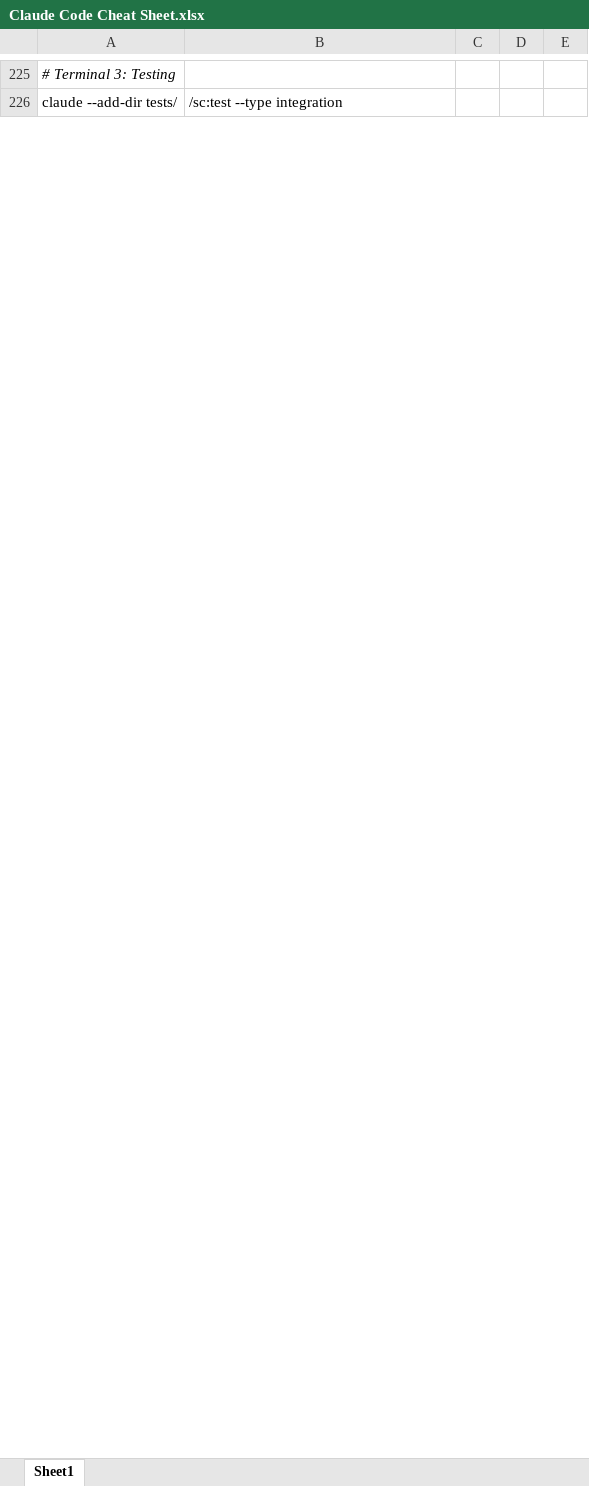
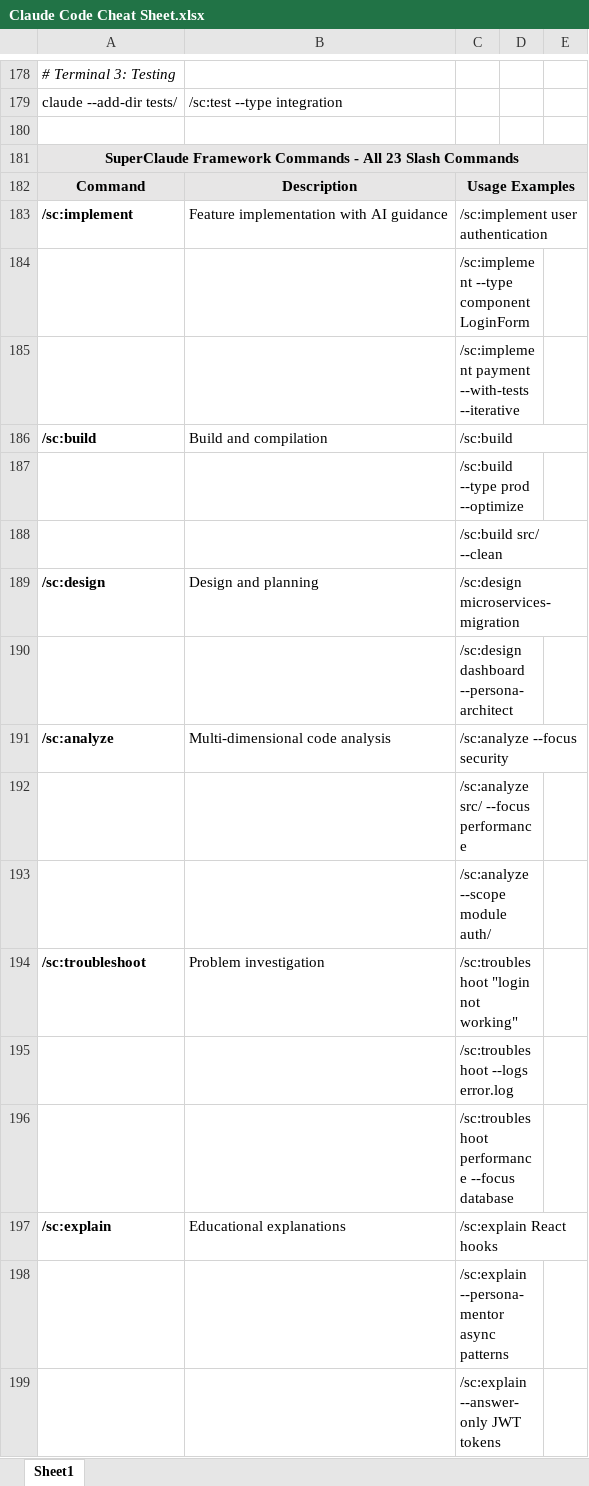
Before and after one commit to aeulker/Claude-Code-Cheat-Sheet, an Excel workbook: Claude Code Cheat Sheet.xlsx, sheet Sheet1, drawn as a sheet; only a part is shown, gaps mark what is left out; values as stored, in another font and other column widths than the file's, no borders; the diff covers the shown part only; the diff names each change by its address in the sheet, - before the commit and + after, or states it on an @@ line.

```diff
--- a/Claude Code Cheat Sheet.xlsx (sheet Sheet1)
+++ b/Claude Code Cheat Sheet.xlsx (sheet Sheet1)
+row 180: (empty)
@@ row 104 moved to row 181: SuperClaude Framework Commands - All 23 … @@
@@ row 105 moved to row 182: Command @@
+row 183: /sc:implement | Feature implementation with AI guidance | /sc:implement user authentication
+row 184:  |  | /sc:implement --type component LoginForm
+row 185:  |  | /sc:implement payment --with-tests --iterative
+row 186: /sc:build | Build and compilation | /sc:build
+row 187:  |  | /sc:build --type prod --optimize
+row 188:  |  | /sc:build src/ --clean
+row 189: /sc:design | Design and planning | /sc:design microservices-migration
+row 190:  |  | /sc:design dashboard --persona-architect
+row 191: /sc:analyze | Multi-dimensional code analysis | /sc:analyze --focus security
+row 192:  |  | /sc:analyze src/ --focus performance
+row 193:  |  | /sc:analyze --scope module auth/
+row 194: /sc:troubleshoot | Problem investigation | /sc:troubleshoot "login not working"
+row 195:  |  | /sc:troubleshoot --logs error.log
+row 196:  |  | /sc:troubleshoot performance --focus database
+row 197: /sc:explain | Educational explanations | /sc:explain React hooks
+row 198:  |  | /sc:explain --persona-mentor async patterns
+row 199:  |  | /sc:explain --answer-only JWT tokens
```
Also changed, not shown: 120 added rows, 43 removed rows, 72 moved rows, 34 edited cells, cell formats and merged cells elsewhere in this sheet, 4 other files.
